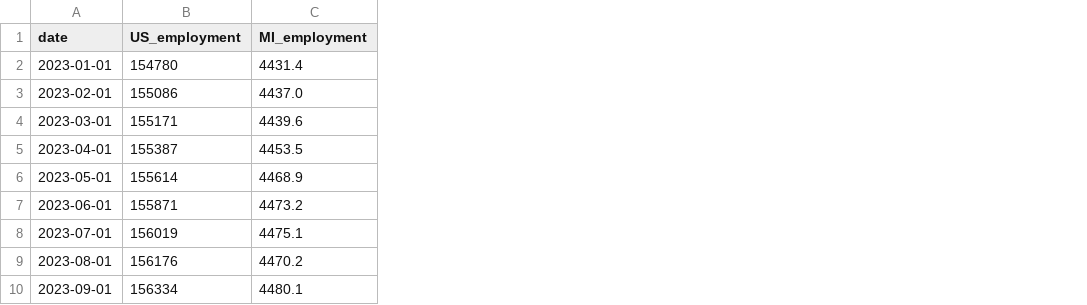
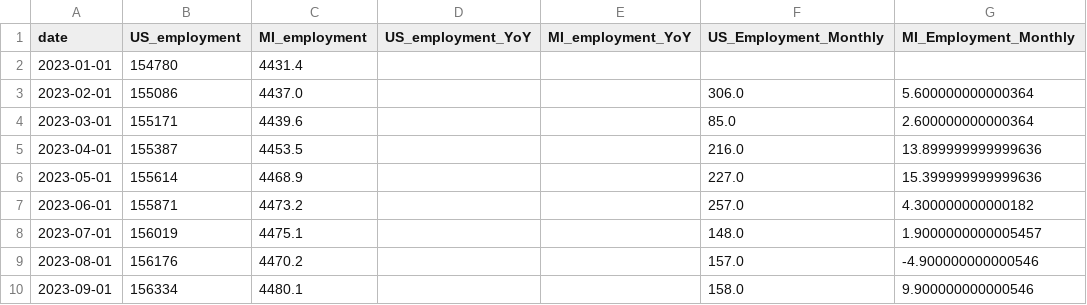
Before and after one commit to ChrisHolman-Econ/Econ-Dashboard-2026, a CSV file: data/processed/employment_comparison.csv, drawn as a sheet; only a part is shown; the diff names each change by its address in the sheet, - before the commit and + after, or states it on an @@ line.

Commit message:
Updated Dashboard to include the updated data and National/Michigan comparison

```diff
--- a/data/processed/employment_comparison.csv
+++ b/data/processed/employment_comparison.csv
+column D (US_employment_YoY), empty
+column E (MI_employment_YoY), empty
+column F (US_Employment_Monthly), rows 3-10: 306.0 | 85.0 | 216.0 | 227.0 | 257.0 | 148.0 | 157.0 | 158.0
+column G (MI_Employment_Monthly), rows 3-10: 5.600000000000364 | 2.600000000000364 | 13.899999999999636 | 15.399999999999636 | 4.300000000000182 | 1.9000000000005457 | -4.900000000000546 | 9.900000000000546
```
Also changed, not shown: data/processed/inflation_comparison.csv, data/processed/unemployment_comparison.csv, 1 other file.
